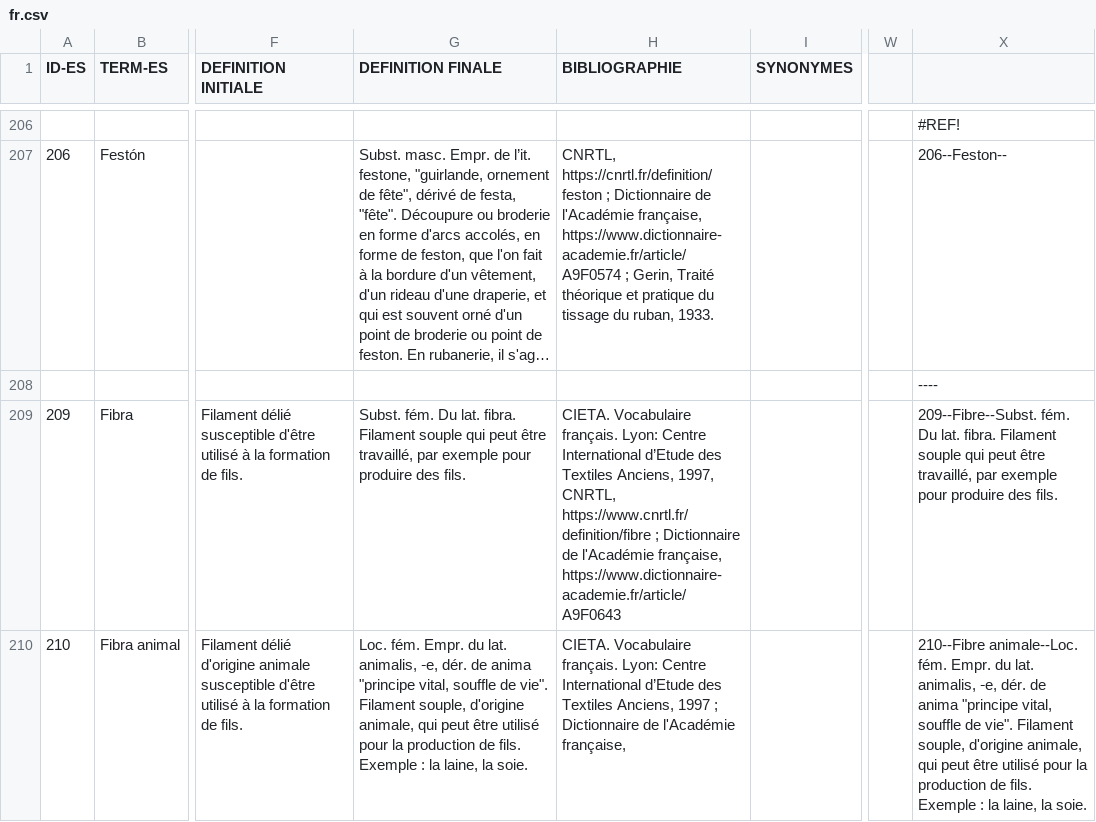
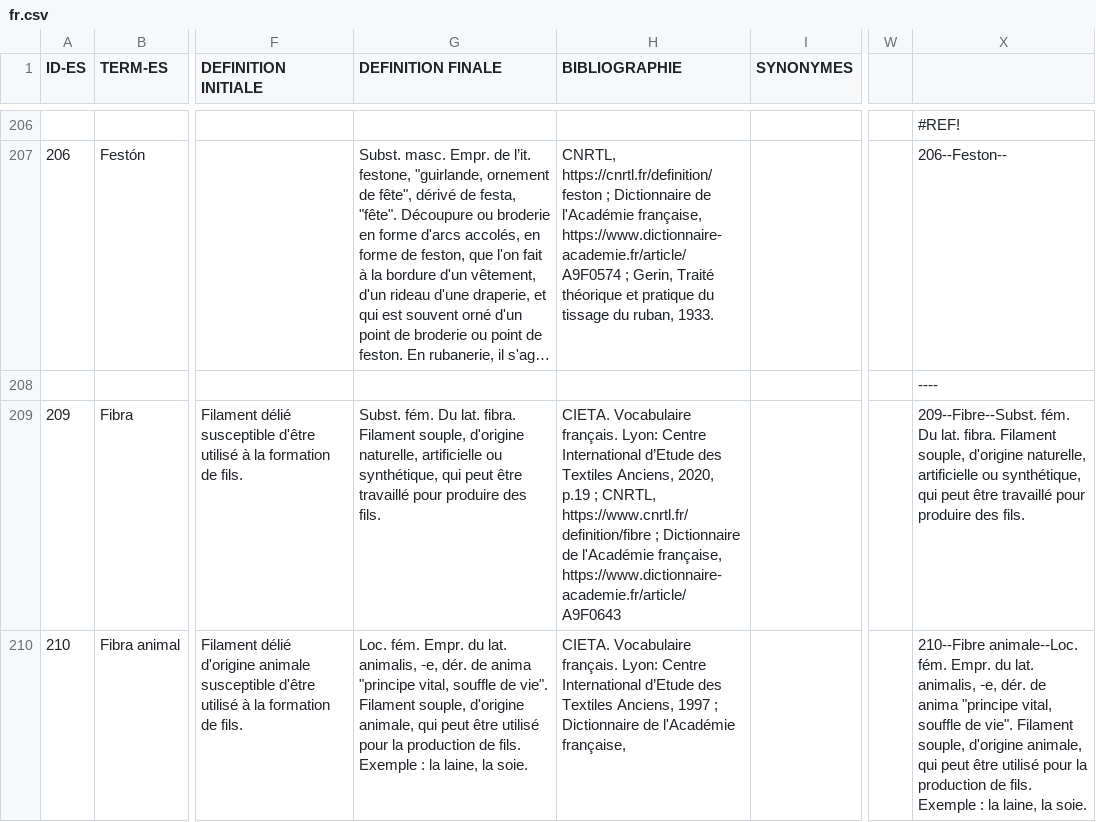
Before and after one commit to silknow/thesaurus, a CSV file: raw-data/fr.csv, drawn as a sheet; only a part is shown, gaps mark what is left out; long unchanged cells end in …; the diff covers the shown part only; the diff names each change by its address in the sheet, - before the commit and + after, or states it on an @@ line.

```diff
--- a/raw-data/fr.csv
+++ b/raw-data/fr.csv
-G209 (DEFINITION FINALE): …fibra. Filament souple qui peut être travaillé, par exemple pour produire…
+G209 (DEFINITION FINALE): …fibra. Filament souple, d'origine naturelle, artificielle ou synthétique, qui peut être travaillé pour produire…
-H209 (BIBLIOGRAPHIE): …Textiles Anciens, 1997, CNRTL, https://www.cnrtl.fr/definition/fibre…
+H209 (BIBLIOGRAPHIE): …Textiles Anciens, 2020, p.19 ; CNRTL, https://www.cnrtl.fr/definition/fibre…
-X209: …fibra. Filament souple qui peut être travaillé, par exemple pour produire…
+X209: …fibra. Filament souple, d'origine naturelle, artificielle ou synthétique, qui peut être travaillé pour produire…
```
Also changed, not shown: 1 added row, 1 removed row and 3 edited cells elsewhere in this file, raw-data/en.csv, raw-data/es.csv, 3 other files.
